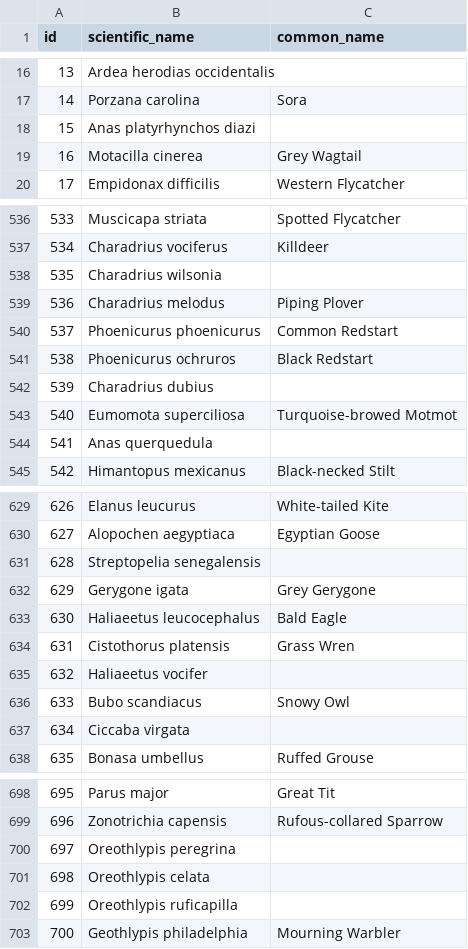
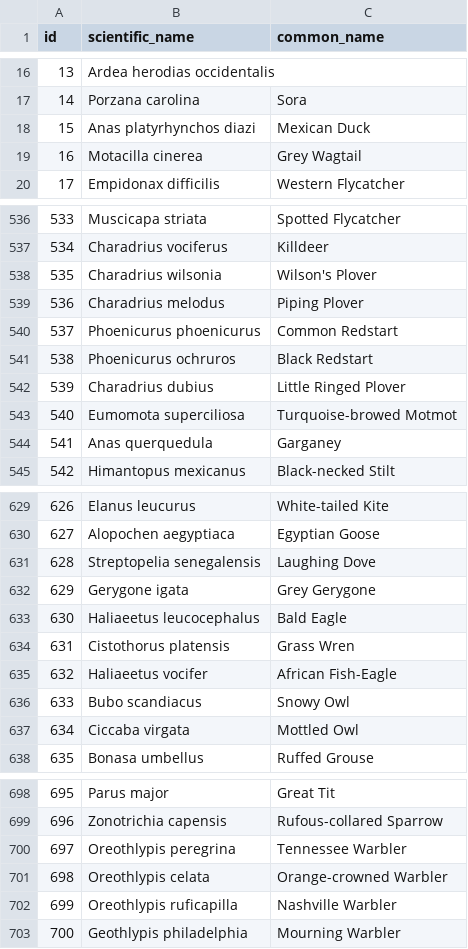
Before and after one commit to tincoyote/birdapp, a CSV file: common_names.csv, drawn as a sheet; only a part is shown, gaps mark what is left out; the diff covers the shown part only.

```diff
--- a/common_names.csv
+++ b/common_names.csv
@@ -17,3 +17,3 @@ id,scientific_name,common_name
 14,Porzana carolina,Sora
-15,Anas platyrhynchos diazi,
+15,Anas platyrhynchos diazi,Mexican Duck
 16,Motacilla cinerea,Grey Wagtail
@@ -537,3 +537,3 @@ id,scientific_name,common_name
 534,Charadrius vociferus,Killdeer
-535,Charadrius wilsonia,
+535,Charadrius wilsonia,Wilson's Plover
 536,Charadrius melodus,Piping Plover
@@ -541,5 +541,5 @@ id,scientific_name,common_name
 538,Phoenicurus ochruros,Black Redstart
-539,Charadrius dubius,
+539,Charadrius dubius,Little Ringed Plover
 540,Eumomota superciliosa,Turquoise-browed Motmot
-541,Anas querquedula,
+541,Anas querquedula,Garganey
 542,Himantopus mexicanus,Black-necked Stilt
@@ -630,3 +630,3 @@ id,scientific_name,common_name
 627,Alopochen aegyptiaca,Egyptian Goose
-628,Streptopelia senegalensis,
+628,Streptopelia senegalensis,Laughing Dove
 629,Gerygone igata,Grey Gerygone
@@ -634,5 +634,5 @@ id,scientific_name,common_name
 631,Cistothorus platensis,Grass Wren
-632,Haliaeetus vocifer,
+632,Haliaeetus vocifer,African Fish-Eagle
 633,Bubo scandiacus,Snowy Owl
-634,Ciccaba virgata,
+634,Ciccaba virgata,Mottled Owl
 635,Bonasa umbellus,Ruffed Grouse
@@ -699,5 +699,5 @@ id,scientific_name,common_name
 696,Zonotrichia capensis,Rufous-collared Sparrow
-697,Oreothlypis peregrina,
-698,Oreothlypis celata,
-699,Oreothlypis ruficapilla,
+697,Oreothlypis peregrina,Tennessee Warbler
+698,Oreothlypis celata,Orange-crowned Warbler
+699,Oreothlypis ruficapilla,Nashville Warbler
 700,Geothlypis philadelphia,Mourning Warbler
```
Also changed, not shown: 1 added row and 73 edited cells elsewhere in this file, 22 other files.
